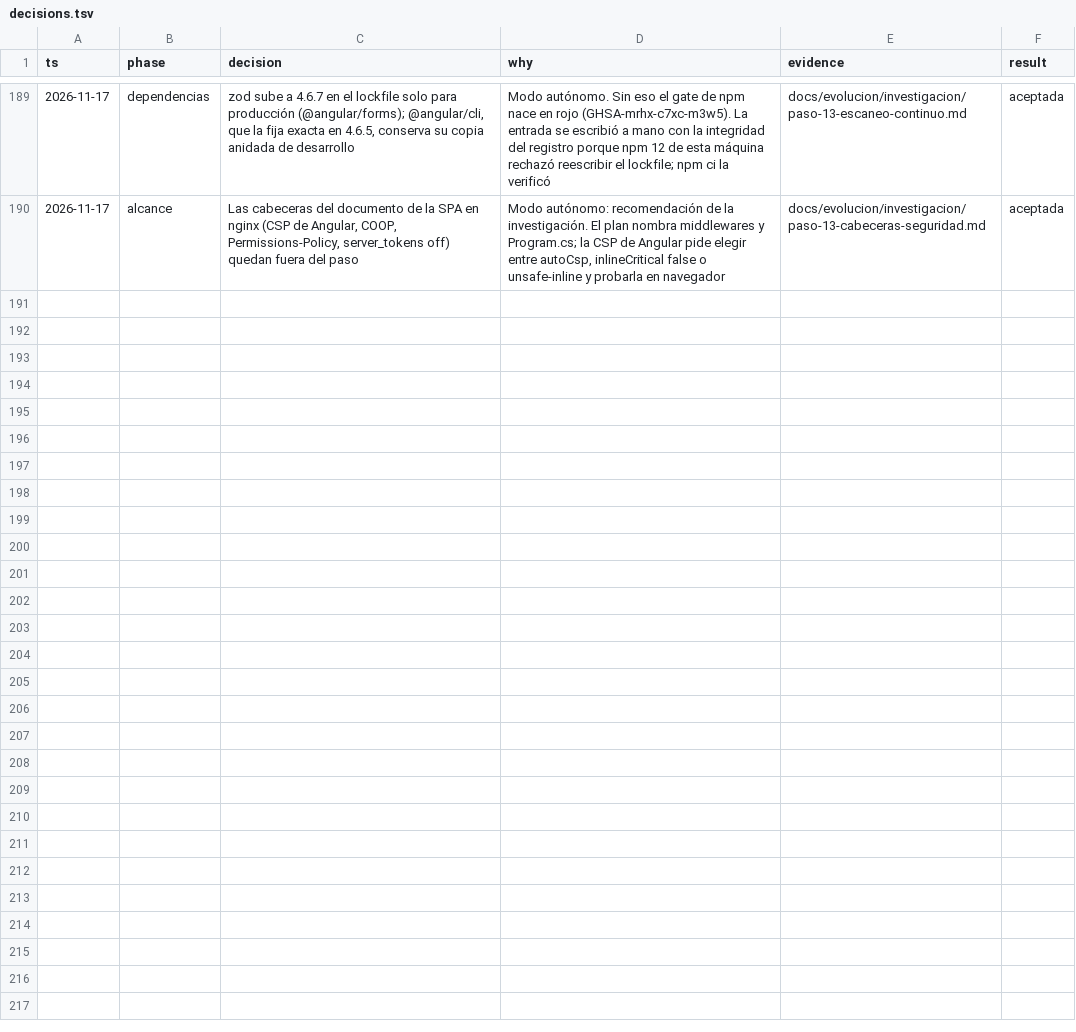
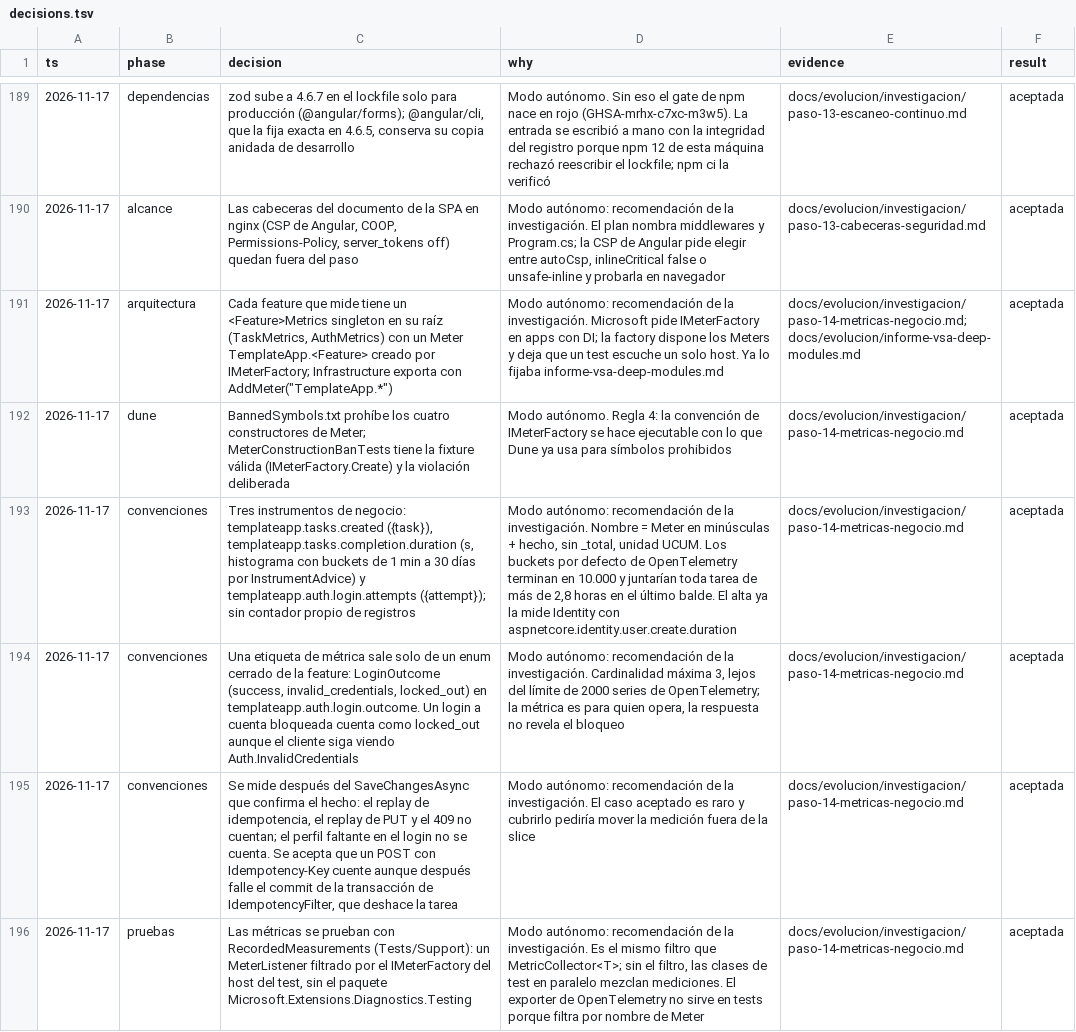
Before and after one commit to tobiasesquivel/full-stack-template, a TSV file: docs/decisions.tsv, drawn as a sheet; only a part is shown, gaps mark what is left out; the diff names each change by its address in the sheet, - before the commit and + after, or states it on an @@ line.

Commit message:
docs: metrics conventions, step 14 decisions and closing

```diff
--- a/docs/decisions.tsv
+++ b/docs/decisions.tsv
+row 191: 2026-11-17 | arquitectura | Cada feature que mide tiene un <Feature>Metrics singleton en su raíz (TaskMetrics, AuthMetrics) con un Meter TemplateApp.<Feature> creado por IMeterFactory; Infrastructure exporta con AddMeter("TemplateApp.*") | Modo autónomo: recomendación de la investigación. Microsoft pide IMeterFactory en apps con DI; la factory dispone los Meters y deja que un test escuche un solo host. Ya lo fijaba informe-vsa-deep-modules.md | docs/evolucion/investigacion/paso-14-metricas-negocio.md;docs/evolucion/informe-vsa-deep-modules.md | aceptada
+row 192: 2026-11-17 | dune | BannedSymbols.txt prohíbe los cuatro constructores de Meter; MeterConstructionBanTests tiene la fixture válida (IMeterFactory.Create) y la violación deliberada | Modo autónomo. Regla 4: la convención de IMeterFactory se hace ejecutable con lo que Dune ya usa para símbolos prohibidos | docs/evolucion/investigacion/paso-14-metricas-negocio.md | aceptada
+row 193: 2026-11-17 | convenciones | Tres instrumentos de negocio: templateapp.tasks.created ({task}), templateapp.tasks.completion.duration (s, histograma con buckets de 1 min a 30 días por InstrumentAdvice) y templateapp.auth.login.attempts ({attempt}); sin contador propio de registros | Modo autónomo: recomendación de la investigación. Nombre = Meter en minúsculas + hecho, sin _total, unidad UCUM. Los buckets por defecto de OpenTelemetry terminan en 10.000 y juntarían toda tarea de más de 2,8 horas en el último balde. El alta ya la mide Identity con aspnetcore.identity.user.create.duration | docs/evolucion/investigacion/paso-14-metricas-negocio.md | aceptada
+row 194: 2026-11-17 | convenciones | Una etiqueta de métrica sale solo de un enum cerrado de la feature: LoginOutcome (success, invalid_credentials, locked_out) en templateapp.auth.login.outcome. Un login a cuenta bloqueada cuenta como locked_out aunque el cliente siga viendo Auth.InvalidCredentials | Modo autónomo: recomendación de la investigación. Cardinalidad máxima 3, lejos del límite de 2000 series de OpenTelemetry; la métrica es para quien opera, la respuesta no revela el bloqueo | docs/evolucion/investigacion/paso-14-metricas-negocio.md | aceptada
+row 195: 2026-11-17 | convenciones | Se mide después del SaveChangesAsync que confirma el hecho: el replay de idempotencia, el replay de PUT y el 409 no cuentan; el perfil faltante en el login no se cuenta. Se acepta que un POST con Idempotency-Key cuente aunque después falle el commit de la transacción de IdempotencyFilter, que deshace la tarea | Modo autónomo: recomendación de la investigación. El caso aceptado es raro y cubrirlo pediría mover la medición fuera de la slice | docs/evolucion/investigacion/paso-14-metricas-negocio.md | aceptada
+row 196: 2026-11-17 | pruebas | Las métricas se prueban con RecordedMeasurements (Tests/Support): un MeterListener filtrado por el IMeterFactory del host del test, sin el paquete Microsoft.Extensions.Diagnostics.Testing | Modo autónomo: recomendación de la investigación. Es el mismo filtro que MetricCollector<T>; sin el filtro, las clases de test en paralelo mezclan mediciones. El exporter de OpenTelemetry no sirve en tests porque filtra por nombre de Meter | docs/evolucion/investigacion/paso-14-metricas-negocio.md | aceptada
```
Also changed, not shown: 3 other files.
